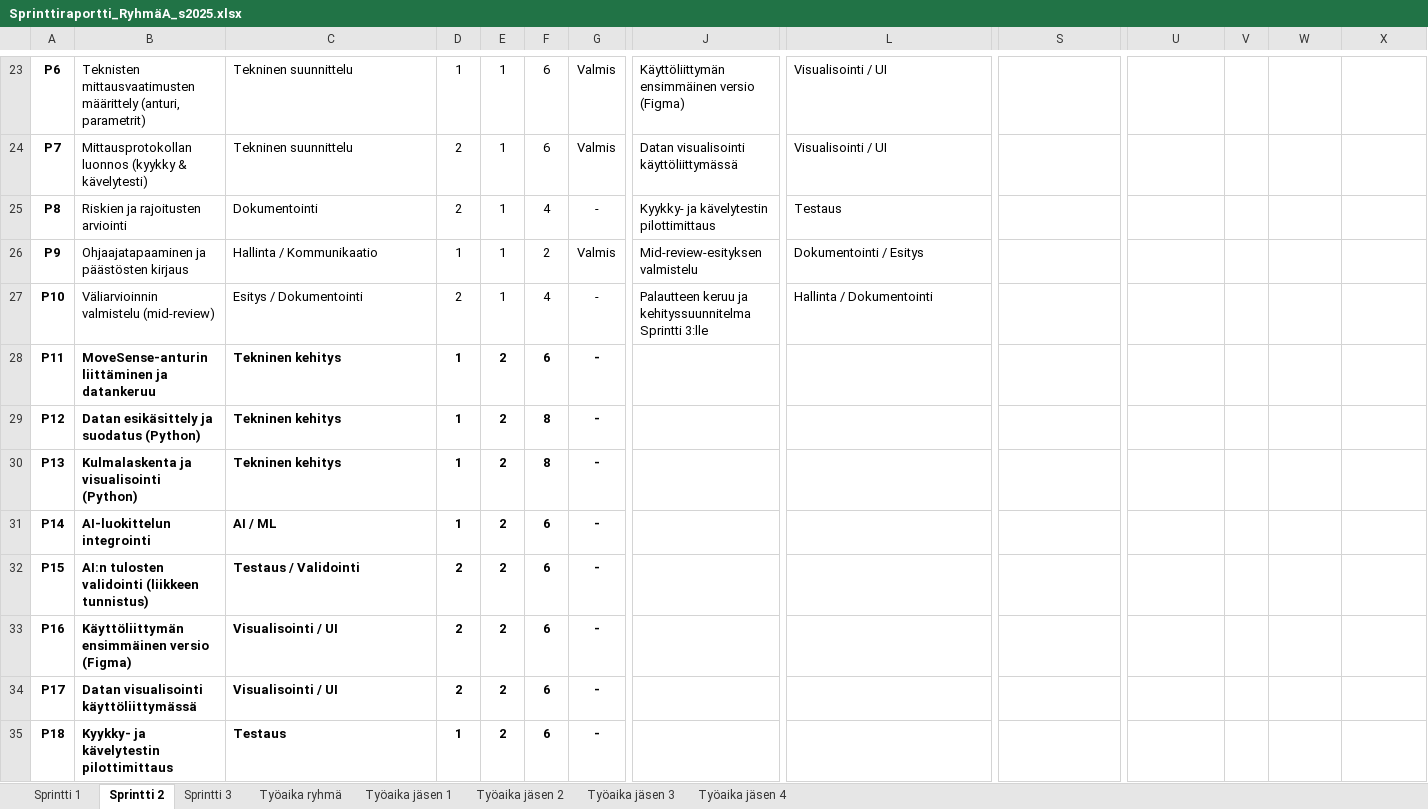
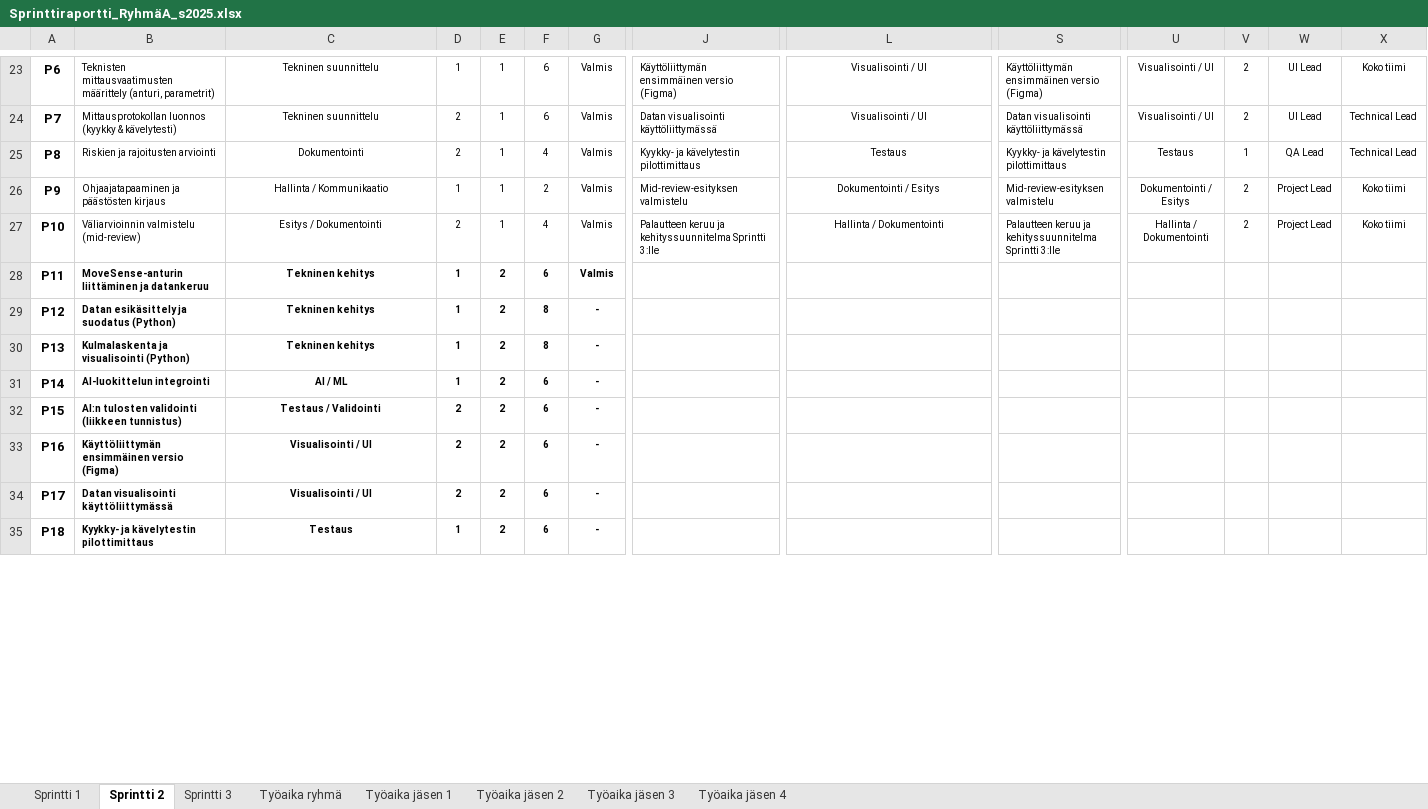
Before and after one commit to source-bob/hyte-proj2025, an Excel workbook: progress/Sprinttiraportti_RyhmäA_s2025.xlsx, sheet Sprintti 2, drawn as a sheet; only a part is shown, gaps mark what is left out; values as stored, in another font and other column widths than the file's, no borders; charts and pictures not drawn; the diff covers the shown part only; the diff names each change by its address in the sheet, - before the commit and + after, or states it on an @@ line.

Commit message:
datan keruu ja graphs

```diff
--- a/progress/Sprinttiraportti_RyhmäA_s2025.xlsx (sheet Sprintti 2)
+++ b/progress/Sprinttiraportti_RyhmäA_s2025.xlsx (sheet Sprintti 2)
@@ B23:G35 text size: smaller @@
-C23:C35 alignment: left
+C23:C35 alignment: center
@@ J23:L27 text size: smaller @@
-L23:L27 alignment: left
+L23:L27 alignment: center
-S23: (empty)
+S23: Käyttöliittymän ensimmäinen versio (Figma)
-U23:U24: (empty)
+U23:U24: Visualisointi / UI
-V23:V24: (empty)
+V23:V24: 2
-W23:W24: (empty)
+W23:W24: UI Lead
-X23: (empty)
+X23: Koko tiimi
-S24: (empty)
+S24: Datan visualisointi käyttöliittymässä
-X24:X25: (empty)
+X24:X25: Technical Lead
-G25: -
+G25: Valmis
-S25: (empty)
+S25: Kyykky- ja kävelytestin pilottimittaus
-U25: (empty)
+U25: Testaus
-V25: (empty)
+V25: 1
-W25: (empty)
+W25: QA Lead
-S26: (empty)
+S26: Mid-review-esityksen valmistelu
-U26: (empty)
+U26: Dokumentointi / Esitys
-V26:V27: (empty)
+V26:V27: 2
-W26:W27: (empty)
+W26:W27: Project Lead
-X26:X27: (empty)
+X26:X27: Koko tiimi
-G27:G28: -
+G27:G28: Valmis
-S27: (empty)
+S27: Palautteen keruu ja kehityssuunnitelma Sprintti 3:lle
-U27: (empty)
+U27: Hallinta / Dokumentointi
```
Also changed, not shown: 35 edited cells and cell formats elsewhere in this sheet, charts or pictures, 46 other files.
